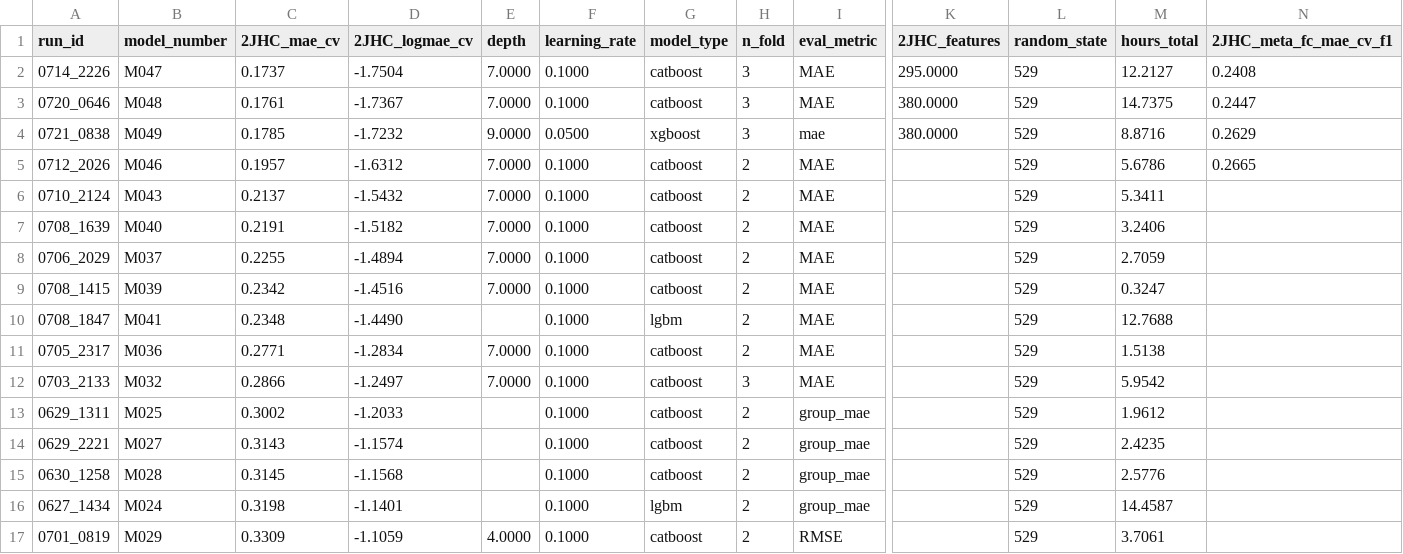
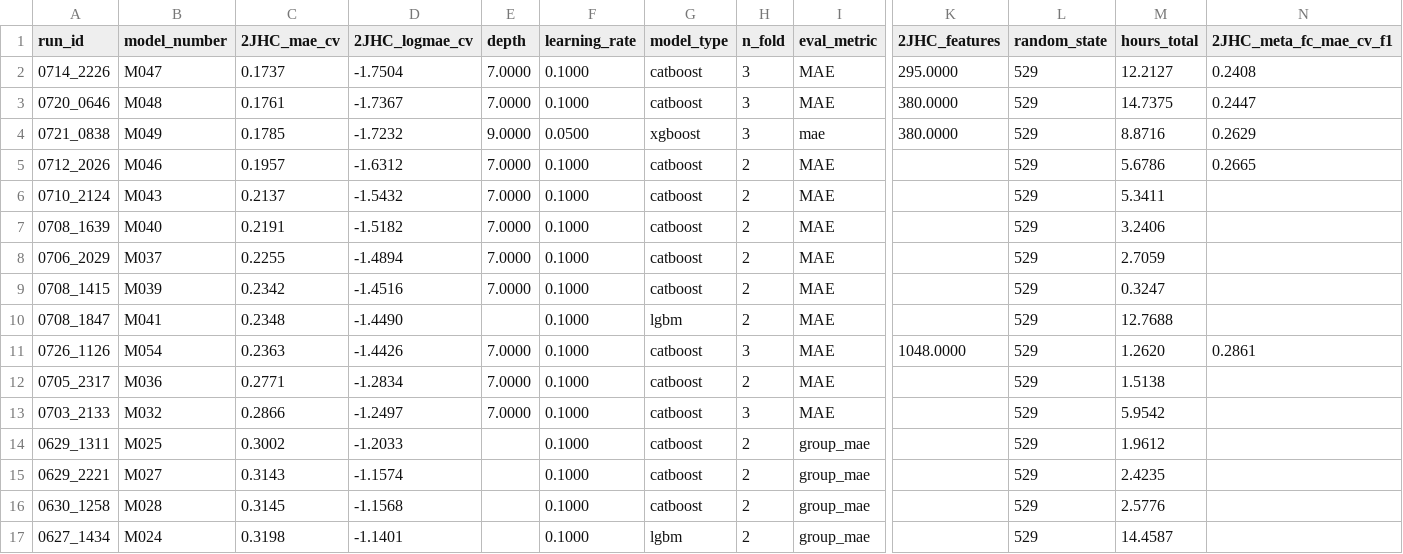
Before and after one commit to RobMulla/kaggle-champs-2019, a CSV file: tracking/tracking_2JHC.csv, drawn as a sheet; only a part is shown, gaps mark what is left out; the shorter side is filled out with more unchanged rows; rows hold the shown columns only; the diff names each change by its address in the sheet, - before the commit and + after, or states it on an @@ line.

```diff
--- a/tracking/tracking_2JHC.csv
+++ b/tracking/tracking_2JHC.csv
+row 11: 0726_1126 | M054 | 0.2363 | -1.4426 | 7.0000 | 0.1000 | catboost | 3 | MAE | 1048.0000 | 529 | 1.2620 | 0.2861
```
Also changed, not shown: tracking/tracking.csv, tracking/tracking_1JHC.csv, 8 other files.
